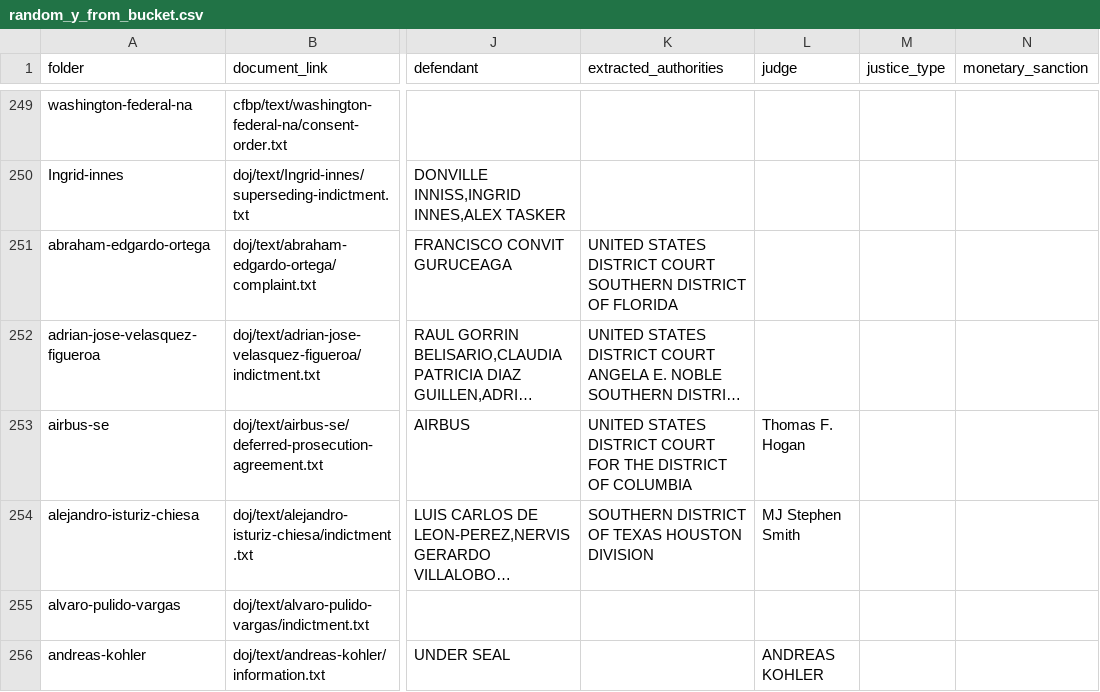
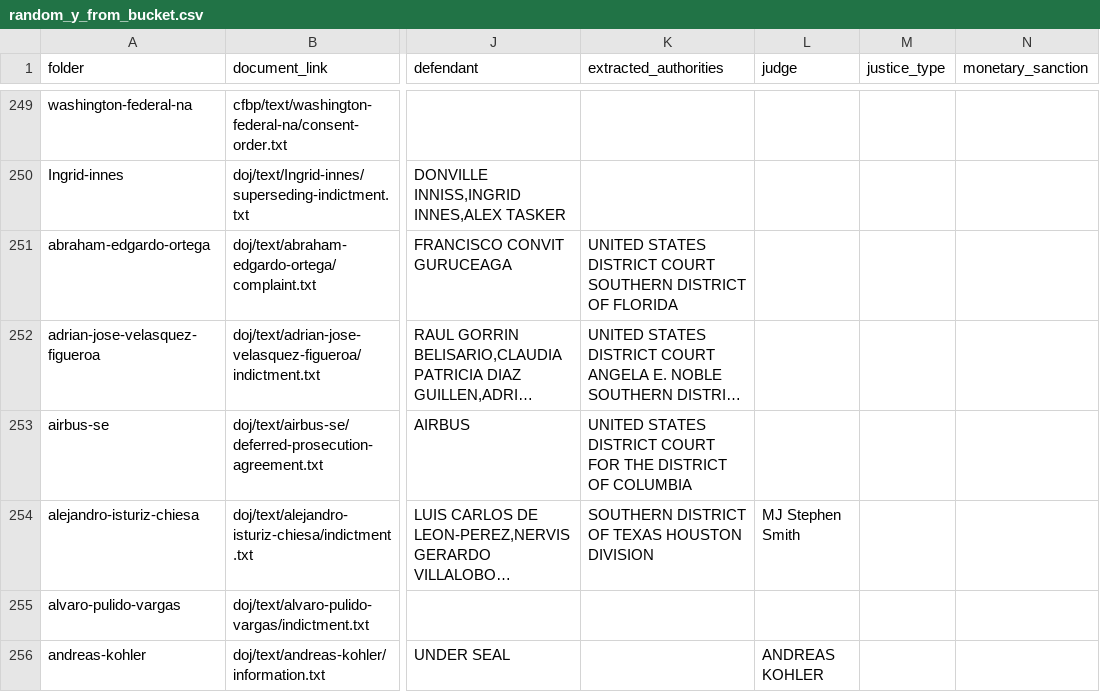
Before and after one commit to THEOLEX-IO/legal_doc_processing, a CSV file: data/csv/random_y_from_bucket.csv, drawn as a sheet; only a part is shown, gaps mark what is left out; long unchanged cells end in …; the diff covers the shown part only; the diff names each change by its address in the sheet, - before the commit and + after, or states it on an @@ line.

```diff
--- a/data/csv/random_y_from_bucket.csv
+++ b/data/csv/random_y_from_bucket.csv
-L253 (judge): Thomas F. Hogan
+L253 (judge): (empty)
```
Also changed, not shown: 41 edited cells elsewhere in this file.
